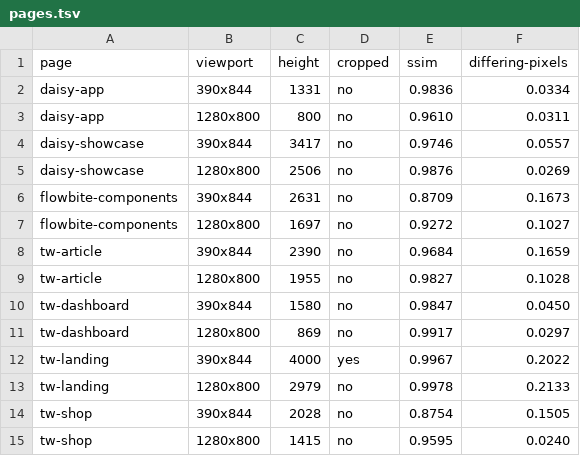
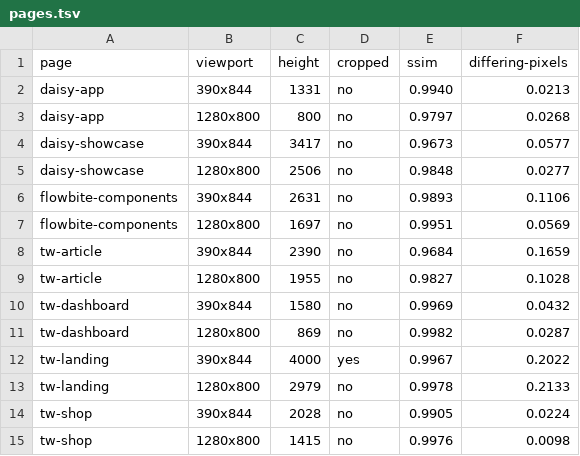
Before and after one commit to recursive-ai-oss/onerender-csharp, a TSV file: results/pixels/tailwind/pages.tsv, drawn as a sheet.

Commit message:
results: WPT, forms and tailwind geometry, pixel similarity and facts after form controls

```diff
--- a/results/pixels/tailwind/pages.tsv
+++ b/results/pixels/tailwind/pages.tsv
@@ -1,15 +1,15 @@
 page	viewport	height	cropped	ssim	differing-pixels
-daisy-app	390x844	1331	no	0.9836	0.0334
-daisy-app	1280x800	800	no	0.9610	0.0311
-daisy-showcase	390x844	3417	no	0.9746	0.0557
-daisy-showcase	1280x800	2506	no	0.9876	0.0269
-flowbite-components	390x844	2631	no	0.8709	0.1673
-flowbite-components	1280x800	1697	no	0.9272	0.1027
+daisy-app	390x844	1331	no	0.9940	0.0213
+daisy-app	1280x800	800	no	0.9797	0.0268
+daisy-showcase	390x844	3417	no	0.9673	0.0577
+daisy-showcase	1280x800	2506	no	0.9848	0.0277
+flowbite-components	390x844	2631	no	0.9893	0.1106
+flowbite-components	1280x800	1697	no	0.9951	0.0569
 tw-article	390x844	2390	no	0.9684	0.1659
 tw-article	1280x800	1955	no	0.9827	0.1028
-tw-dashboard	390x844	1580	no	0.9847	0.0450
-tw-dashboard	1280x800	869	no	0.9917	0.0297
+tw-dashboard	390x844	1580	no	0.9969	0.0432
+tw-dashboard	1280x800	869	no	0.9982	0.0287
 tw-landing	390x844	4000	yes	0.9967	0.2022
 tw-landing	1280x800	2979	no	0.9978	0.2133
-tw-shop	390x844	2028	no	0.8754	0.1505
-tw-shop	1280x800	1415	no	0.9595	0.0240
+tw-shop	390x844	2028	no	0.9905	0.0224
+tw-shop	1280x800	1415	no	0.9976	0.0098
```
Also changed, not shown: 39 other files.
